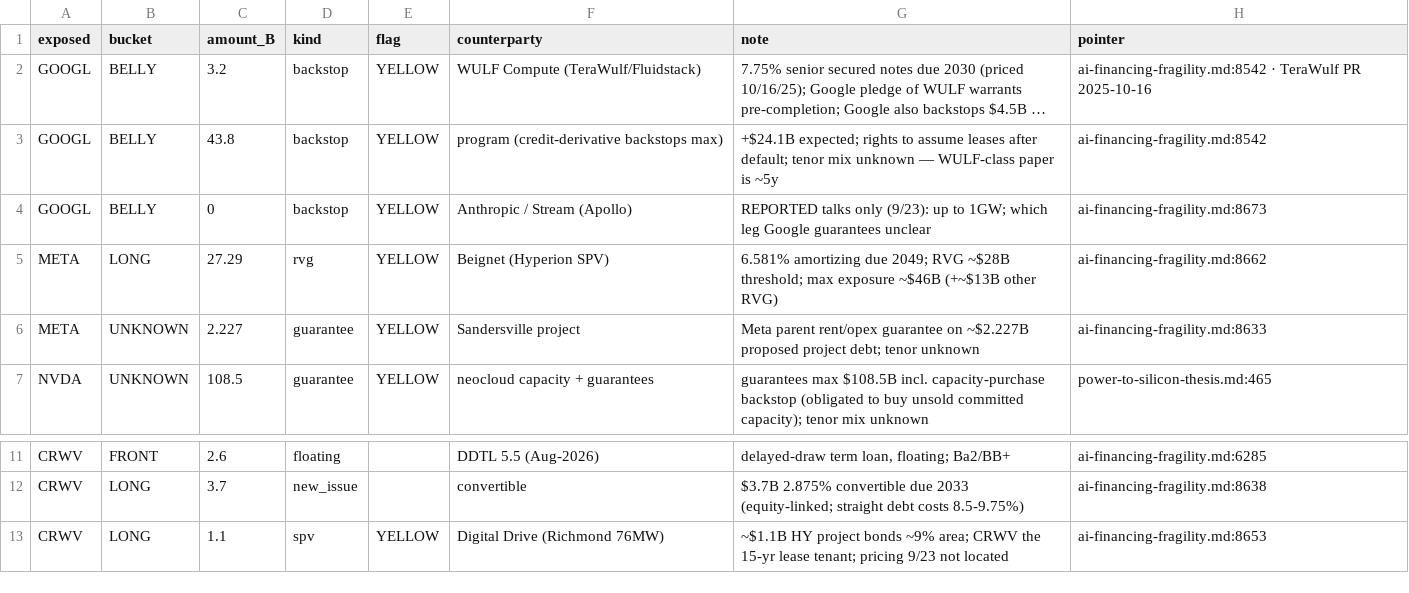
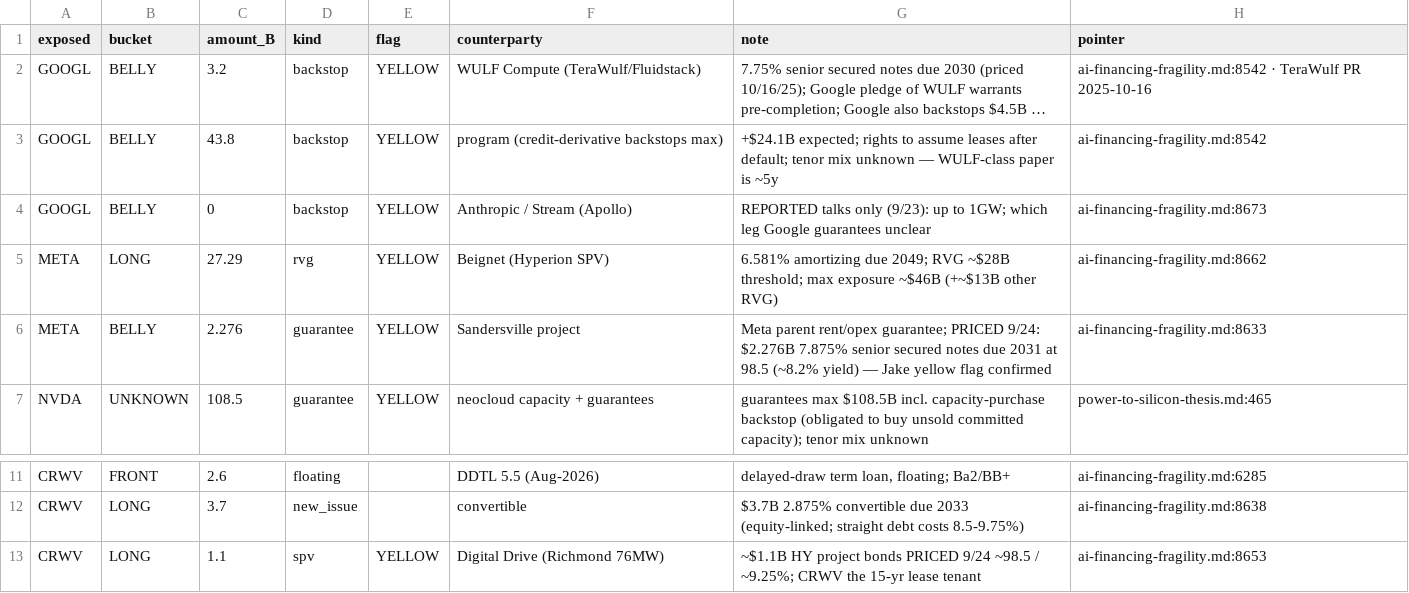
Before and after one commit to smsyt4sjvc-crypto/INMA-, a CSV file: research-vault/data/money/curve_overlays.csv, drawn as a sheet; only a part is shown, gaps mark what is left out; long unchanged cells end in …; the diff names each change by its address in the sheet, - before the commit and + after, or states it on an @@ line.

```diff
--- a/research-vault/data/money/curve_overlays.csv
+++ b/research-vault/data/money/curve_overlays.csv
-B6 (bucket): UNKNOWN
+B6 (bucket): BELLY
-C6 (amount_B): 2.227
+C6 (amount_B): 2.276
-G6 (note): …parent rent/opex guarantee on ~$2.227B proposed project debt; tenor unknown
+G6 (note): …parent rent/opex guarantee; PRICED 9/24: $2.276B 7.875% senior secured notes due 2031 at 98.5 (~8.2% yield) — Jake yellow flag confirmed
-G13 (note): …project bonds ~9% area; CRWV the 15-yr lease tenant; pricing 9/23 not located
+G13 (note): …project bonds PRICED 9/24 ~98.5 / ~9.25%; CRWV the 15-yr lease tenant
```
Also changed, not shown: research-vault/data/money/marks.csv, 43 other files.
